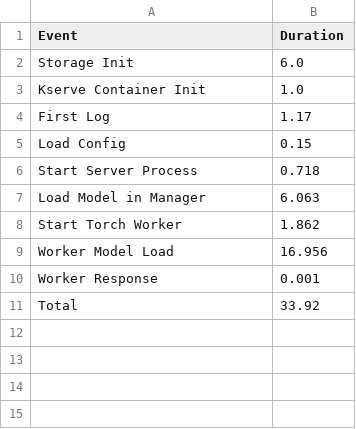
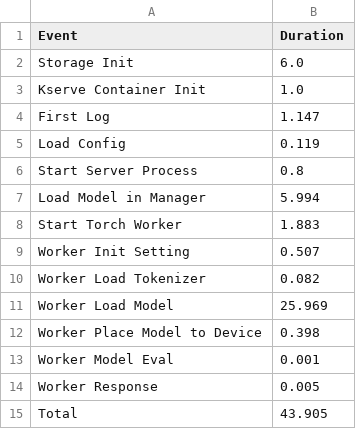
Before and after one commit to satorikoishi/kserve, a CSV file: results/init-flan-t5-small.csv, drawn as a sheet.

```diff
--- a/results/init-flan-t5-small.csv
+++ b/results/init-flan-t5-small.csv
@@ -3,9 +3,13 @@ Storage Init,6.0
 Kserve Container Init,1.0
-First Log,1.17
-Load Config,0.15
-Start Server Process,0.718
-Load Model in Manager,6.063
-Start Torch Worker,1.862
-Worker Model Load,16.956
-Worker Response,0.001
-Total,33.92
+First Log,1.147
+Load Config,0.119
+Start Server Process,0.8
+Load Model in Manager,5.994
+Start Torch Worker,1.883
+Worker Init Setting,0.507
+Worker Load Tokenizer,0.082
+Worker Load Model,25.969
+Worker Place Model to Device,0.398
+Worker Model Eval,0.001
+Worker Response,0.005
+Total,43.905
```
Also changed, not shown: 6 other files.
